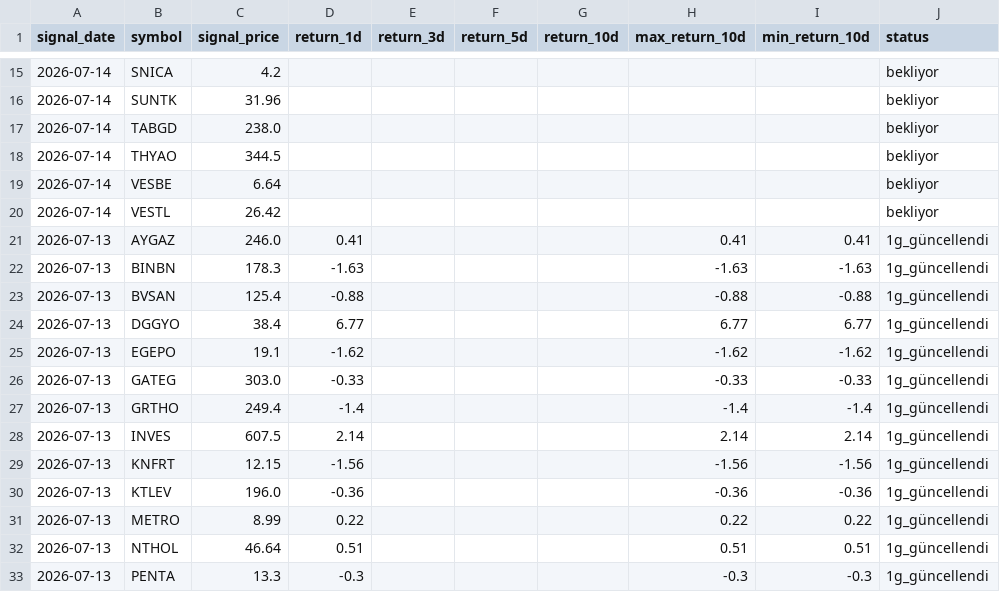
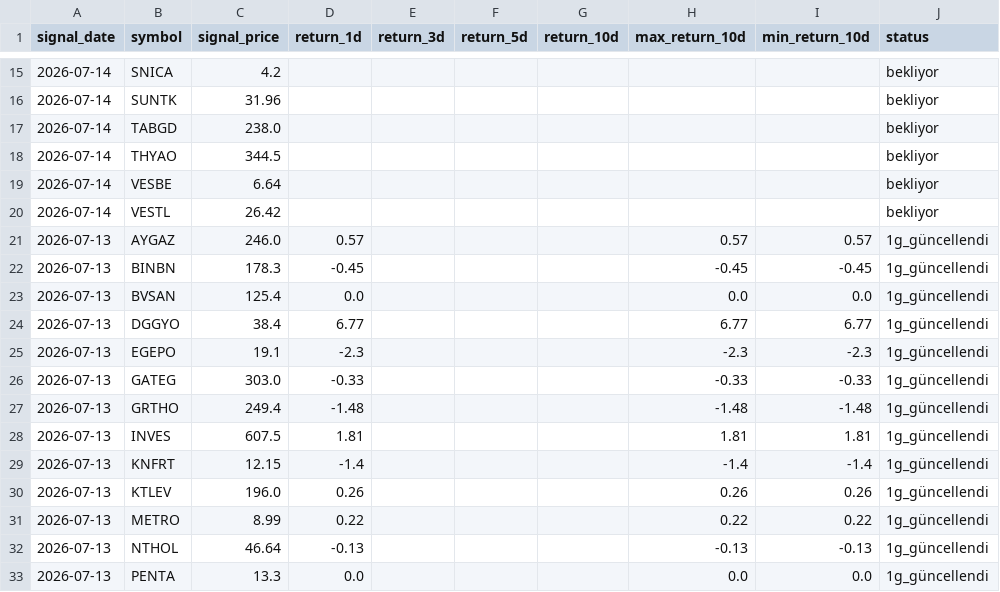
Before and after one commit to swcydsqzjb-bit/bist-bot, a CSV file: signals_history.csv, drawn as a sheet; only a part is shown, gaps mark what is left out; the diff covers the shown part only.

```diff
--- a/signals_history.csv
+++ b/signals_history.csv
@@ -20,14 +20,14 @@
 2026-07-14,VESTL,26.42,,,,,,,bekliyor
-2026-07-13,AYGAZ,246.0,0.41,,,,0.41,0.41,1g_güncellendi
-2026-07-13,BINBN,178.3,-1.63,,,,-1.63,-1.63,1g_güncellendi
-2026-07-13,BVSAN,125.4,-0.88,,,,-0.88,-0.88,1g_güncellendi
+2026-07-13,AYGAZ,246.0,0.57,,,,0.57,0.57,1g_güncellendi
+2026-07-13,BINBN,178.3,-0.45,,,,-0.45,-0.45,1g_güncellendi
+2026-07-13,BVSAN,125.4,0.0,,,,0.0,0.0,1g_güncellendi
 2026-07-13,DGGYO,38.4,6.77,,,,6.77,6.77,1g_güncellendi
-2026-07-13,EGEPO,19.1,-1.62,,,,-1.62,-1.62,1g_güncellendi
+2026-07-13,EGEPO,19.1,-2.3,,,,-2.3,-2.3,1g_güncellendi
 2026-07-13,GATEG,303.0,-0.33,,,,-0.33,-0.33,1g_güncellendi
-2026-07-13,GRTHO,249.4,-1.4,,,,-1.4,-1.4,1g_güncellendi
-2026-07-13,INVES,607.5,2.14,,,,2.14,2.14,1g_güncellendi
-2026-07-13,KNFRT,12.15,-1.56,,,,-1.56,-1.56,1g_güncellendi
-2026-07-13,KTLEV,196.0,-0.36,,,,-0.36,-0.36,1g_güncellendi
+2026-07-13,GRTHO,249.4,-1.48,,,,-1.48,-1.48,1g_güncellendi
+2026-07-13,INVES,607.5,1.81,,,,1.81,1.81,1g_güncellendi
+2026-07-13,KNFRT,12.15,-1.4,,,,-1.4,-1.4,1g_güncellendi
+2026-07-13,KTLEV,196.0,0.26,,,,0.26,0.26,1g_güncellendi
 2026-07-13,METRO,8.99,0.22,,,,0.22,0.22,1g_güncellendi
-2026-07-13,NTHOL,46.64,0.51,,,,0.51,0.51,1g_güncellendi
-2026-07-13,PENTA,13.3,-0.3,,,,-0.3,-0.3,1g_güncellendi
+2026-07-13,NTHOL,46.64,-0.13,,,,-0.13,-0.13,1g_güncellendi
+2026-07-13,PENTA,13.3,0.0,,,,0.0,0.0,1g_güncellendi
```
Also changed, not shown: 30 edited cells elsewhere in this file.
